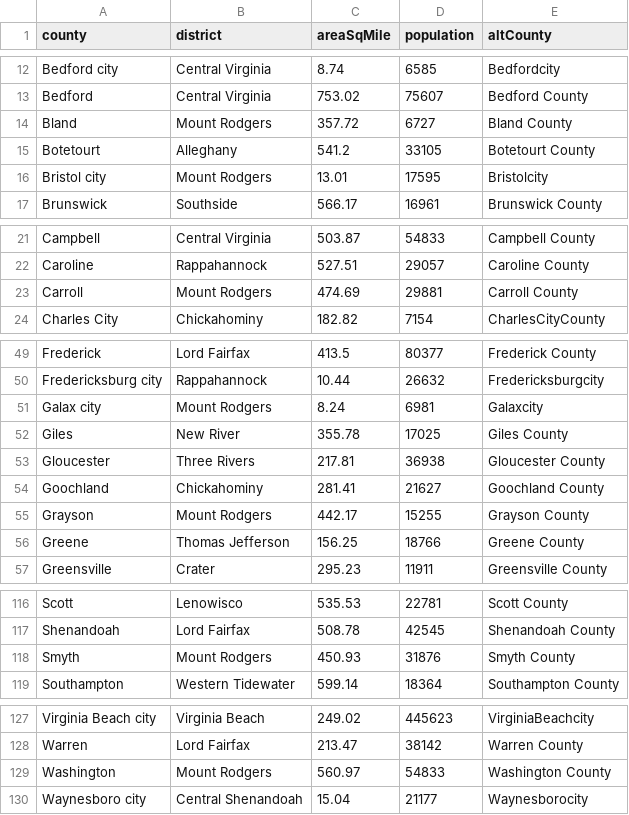
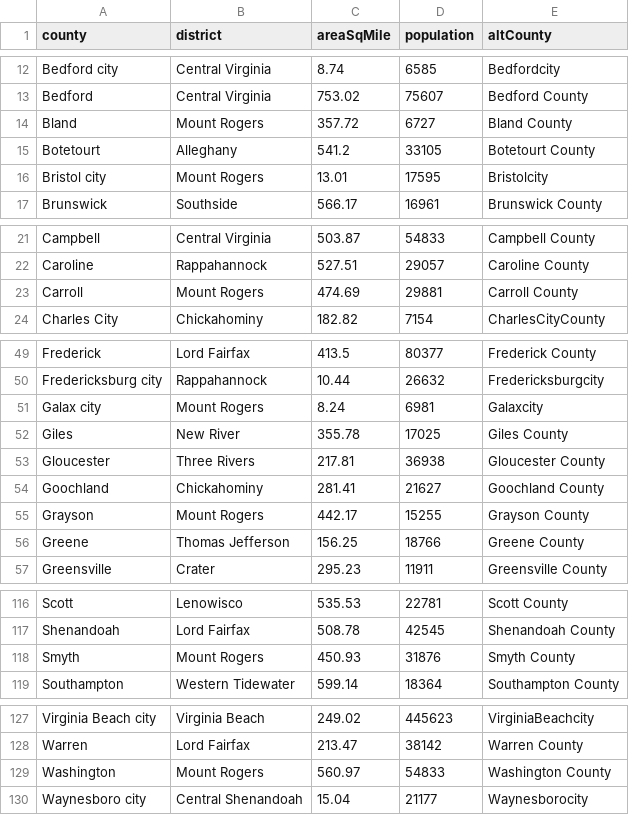
Before and after one commit to rplzzz/CovMitigation, a CSV file: data-raw/VA_health_districts.csv, drawn as a sheet; only a part is shown, gaps mark what is left out; the diff covers the shown part only.

Commit message:
Correct spelling of Mount Rogers health district.

```diff
--- a/data-raw/VA_health_districts.csv
+++ b/data-raw/VA_health_districts.csv
@@ -13,5 +13,5 @@ Bedford city,Central Virginia,8.74,6585,Bedfordcity
 Bedford,Central Virginia,753.02,75607,Bedford County
-Bland,Mount Rodgers,357.72,6727,Bland County
+Bland,Mount Rogers,357.72,6727,Bland County
 Botetourt,Alleghany,541.2,33105,Botetourt County
-Bristol city,Mount Rodgers,13.01,17595,Bristolcity
+Bristol city,Mount Rogers,13.01,17595,Bristolcity
 Brunswick,Southside,566.17,16961,Brunswick County
@@ -22,3 +22,3 @@ Campbell,Central Virginia,503.87,54833,Campbell County
 Caroline,Rappahannock,527.51,29057,Caroline County
-Carroll,Mount Rodgers,474.69,29881,Carroll County
+Carroll,Mount Rogers,474.69,29881,Carroll County
 Charles City,Chickahominy,182.82,7154,CharlesCityCounty
@@ -50,3 +50,3 @@ Frederick,Lord Fairfax,413.5,80377,Frederick County
 Fredericksburg city,Rappahannock,10.44,26632,Fredericksburgcity
-Galax city,Mount Rodgers,8.24,6981,Galaxcity
+Galax city,Mount Rogers,8.24,6981,Galaxcity
 Giles,New River,355.78,17025,Giles County
@@ -54,3 +54,3 @@ Gloucester,Three Rivers,217.81,36938,Gloucester County
 Goochland,Chickahominy,281.41,21627,Goochland County
-Grayson,Mount Rodgers,442.17,15255,Grayson County
+Grayson,Mount Rogers,442.17,15255,Grayson County
 Greene,Thomas Jefferson,156.25,18766,Greene County
@@ -117,3 +117,3 @@ Scott,Lenowisco,535.53,22781,Scott County
 Shenandoah,Lord Fairfax,508.78,42545,Shenandoah County
-Smyth,Mount Rodgers,450.93,31876,Smyth County
+Smyth,Mount Rogers,450.93,31876,Smyth County
 Southampton,Western Tidewater,599.14,18364,Southampton County
@@ -128,3 +128,3 @@ Virginia Beach city,Virginia Beach,249.02,445623,VirginiaBeachcity
 Warren,Lord Fairfax,213.47,38142,Warren County
-Washington,Mount Rodgers,560.97,54833,Washington County
+Washington,Mount Rogers,560.97,54833,Washington County
 Waynesboro city,Central Shenandoah,15.04,21177,Waynesborocity
```
Also changed, not shown: 1 edited cell elsewhere in this file, data-raw/va-health-districts.csv.
